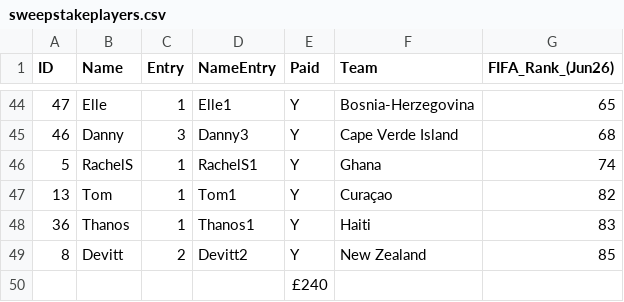
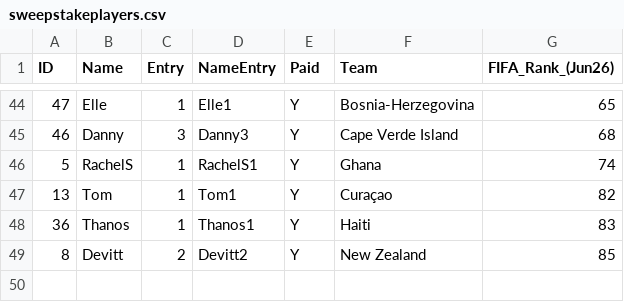
Before and after one commit to michaelsimmo11/WorldCupSweepstake, a CSV file: data/sweepstakeplayers.csv, drawn as a sheet; only a part is shown, gaps mark what is left out.

Commit message:
Removed sum

```diff
--- a/data/sweepstakeplayers.csv
+++ b/data/sweepstakeplayers.csv
@@ -49,2 +49 @@ ID,Name,Entry,NameEntry,Paid,Team,FIFA_Rank_(Jun26)
 8,Devitt,2,Devitt2,Y,New Zealand,85
-,,,,£240,,
```
